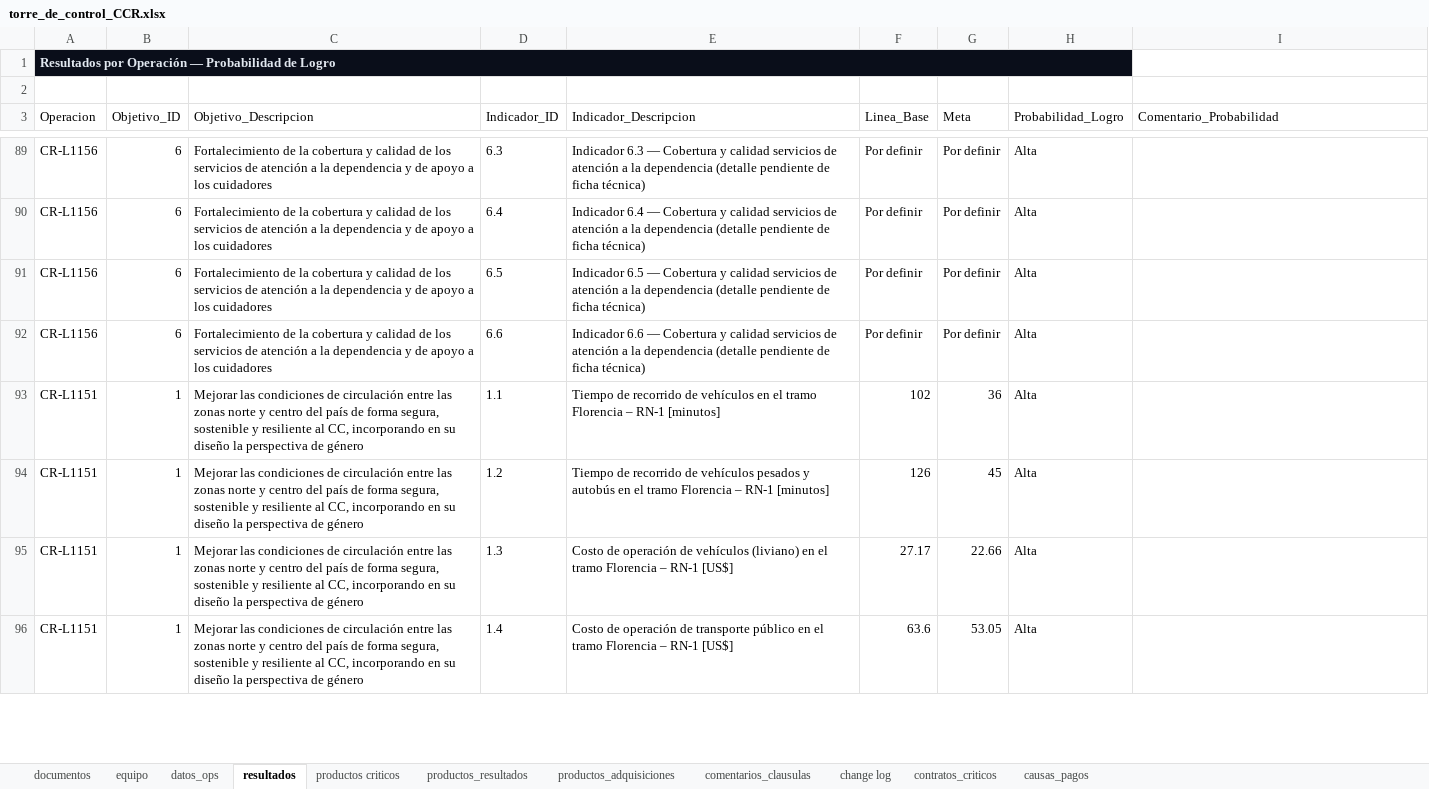
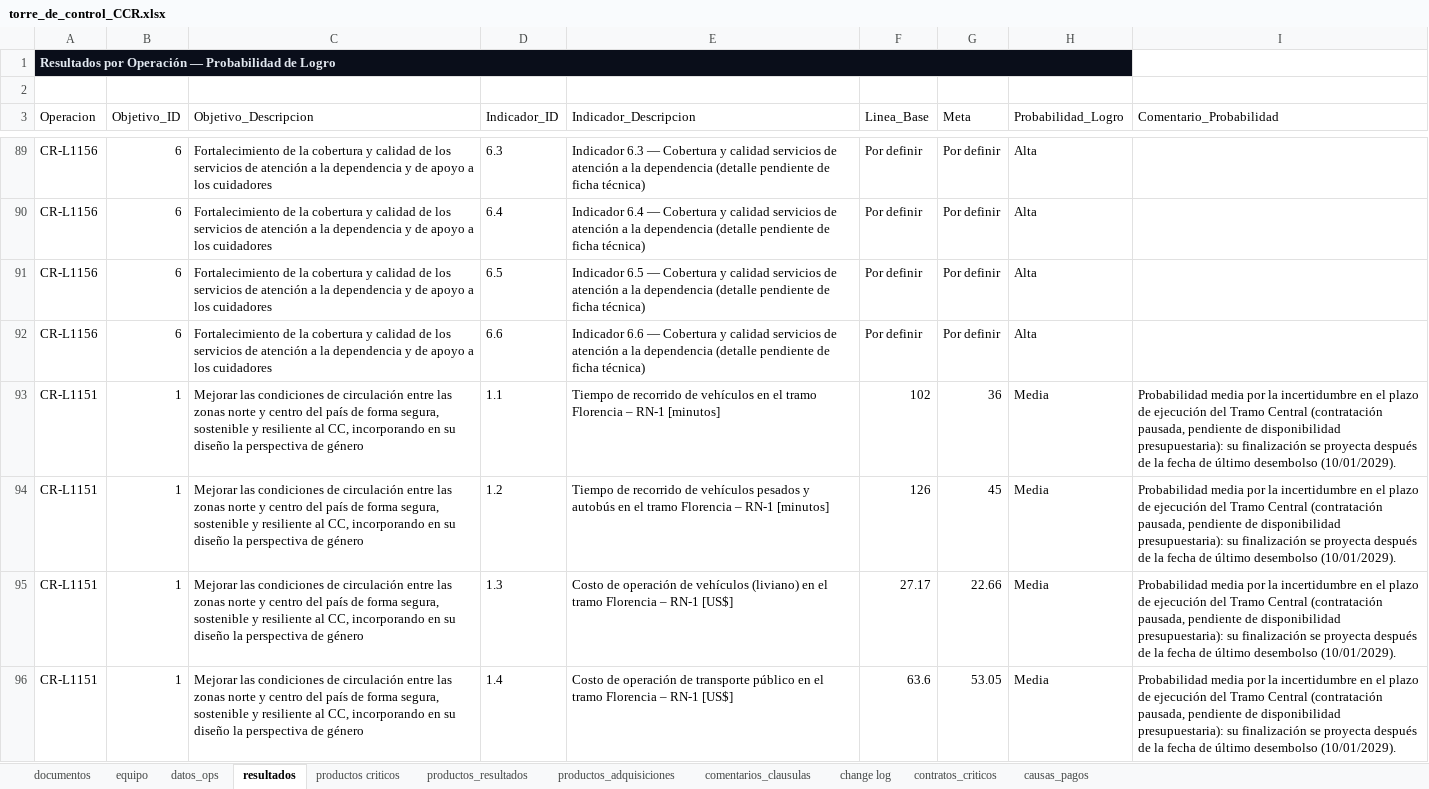
Before and after one commit to aborbonm/torre-control-ccr, an Excel workbook: torre_de_control_CCR.xlsx, sheet resultados, drawn as a sheet; only a part is shown, gaps mark what is left out; values as stored, in another font and other column widths than the file's, no borders; the diff covers the shown part only; the diff names each change by its address in the sheet, - before the commit and + after, or states it on an @@ line.

```diff
--- a/torre_de_control_CCR.xlsx (sheet resultados)
+++ b/torre_de_control_CCR.xlsx (sheet resultados)
-H93:H96 (Probabilidad_Logro): Alta
+H93:H96 (Probabilidad_Logro): Media
-I93:I96 (Comentario_Probabilidad): (empty)
+I93:I96 (Comentario_Probabilidad): Probabilidad media por la incertidumbre en el plazo de ejecución del Tramo Central (contratación pausada, pendiente de disponibilidad presupuestaria): su finalización se proyecta después de la fecha de último desembolso (10/01/2029).
```
Also changed, not shown: 6 edited cells elsewhere in this sheet, sheet change log, sheet productos criticos, sheet productos_adquisiciones, 3 other files.
